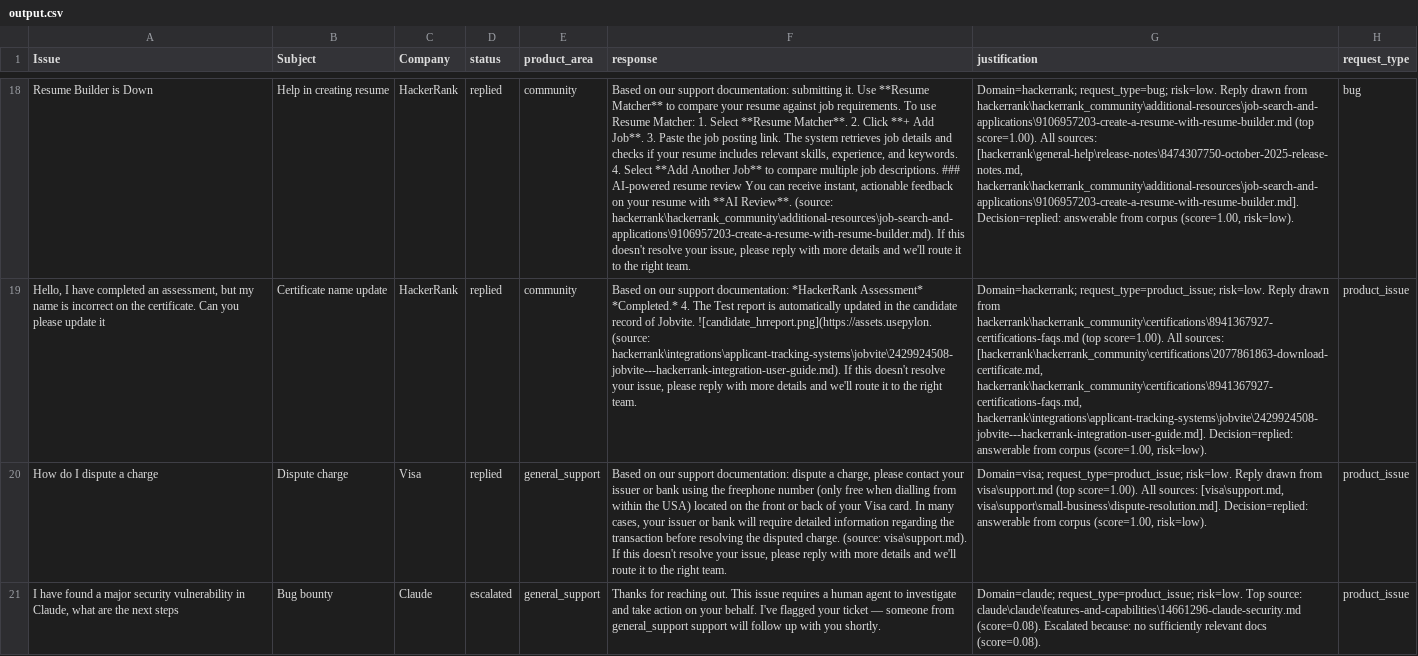
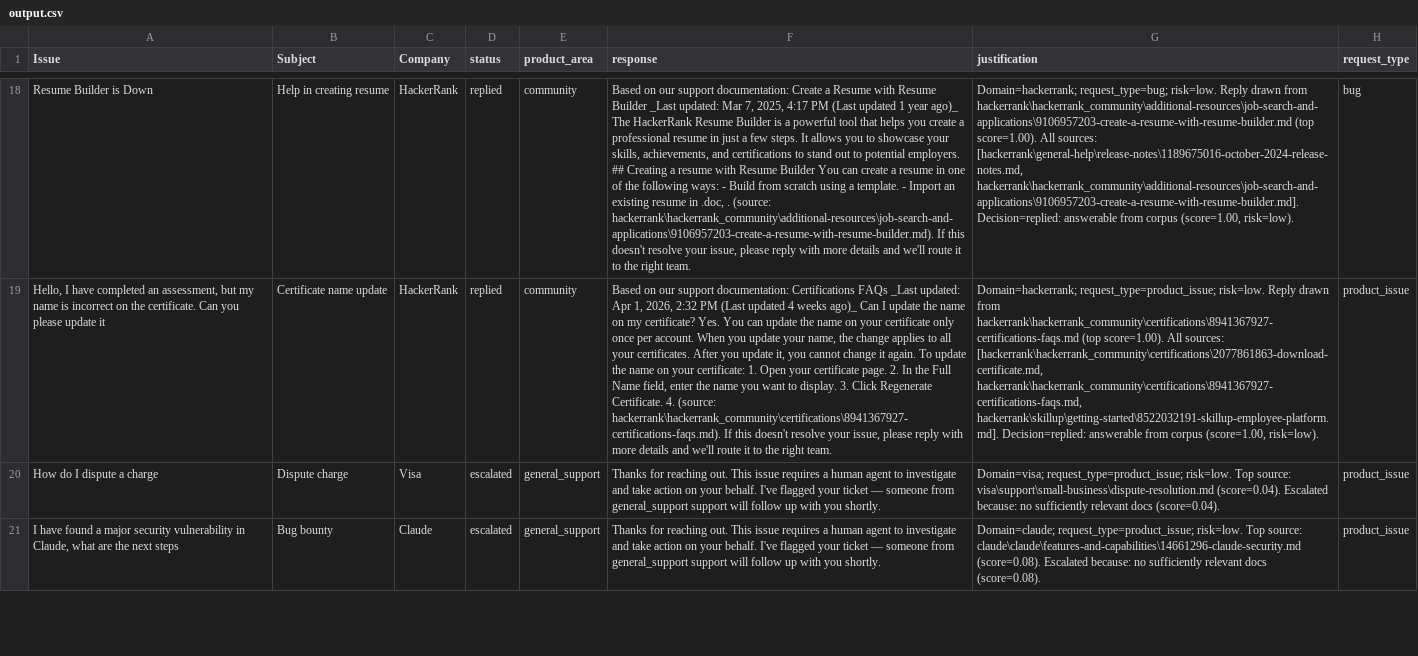
Before and after one commit to Deepikachintamreddy/Multi-Domain-Support-Triage, a CSV file: support_tickets/output.csv, drawn as a sheet; only a part is shown, gaps mark what is left out; the diff covers the shown part only; the diff names each change by its address in the sheet, - before the commit and + after, or states it on an @@ line.

```diff
--- a/support_tickets/output.csv
+++ b/support_tickets/output.csv
-F18 (response): …support documentation: submitting it. Use **Resume Matcher** to compare your resume against job requirements. To use Resume Matcher: 1. Select **Resume Matcher**. 2. Click **+ Add Job**. 3. Paste the job posting link. The system retrieves job details and checks if your resume includes relevant skills, experience, and keywords. 4. Select **Add Another Job** to compare multiple job descriptions. ### AI-powered resume review You can receive instant, actionable feedback on your resume with **AI Review**. (source: hackerrank\hackerrank_community\additional-resources\job-search-and-applications\9106957203-create-a-resume-with-resume-builder.md).…
+F18 (response): …support documentation: Create a Resume with Resume Builder _Last updated: Mar 7, 2025, 4:17 PM (Last updated 1 year ago)_ The HackerRank Resume Builder is a powerful tool that helps you create a professional resume in just a few steps. It allows you to showcase your skills, achievements, and certifications to stand out to potential employers. ## Creating a resume with Resume Builder You can create a resume in one of the following ways: - Build from scratch using a template. - Import an existing resume in .doc, . (source: hackerrank\hackerrank_community\additional-resources\job-search-and-applications\9106957203-create-a-resume-with-resume-builder.md).…
-G18 (justification): …All sources: [hackerrank\general-help\release-notes\8474307750-october-2025-release-notes.md, hackerrank\hackerrank_community\additional-resources\job-search-and-applications\9106957203-create-a-resume-with-resume-builder.md]. Decision=replied:…
+G18 (justification): …All sources: [hackerrank\general-help\release-notes\1189675016-october-2024-release-notes.md, hackerrank\hackerrank_community\additional-resources\job-search-and-applications\9106957203-create-a-resume-with-resume-builder.md]. Decision=replied:…
-F19 (response): …support documentation: *HackerRank Assessment* *Completed.* 4. The Test report is automatically updated in the candidate record of Jobvite. ![candidate_hrreport.png](https://assets.usepylon. (source: hackerrank\integrations\applicant-tracking-systems\jobvite\2429924508-jobvite---hackerrank-integration-user-guide.md). If this…
+F19 (response): …support documentation: Certifications FAQs _Last updated: Apr 1, 2026, 2:32 PM (Last updated 4 weeks ago)_ Can I update the name on my certificate? Yes. You can update the name on your certificate only once per account. When you update your name, the change applies to all your certificates. After you update it, you cannot change it again. To update the name on your certificate: 1. Open your certificate page. 2. In the Full Name field, enter the name you want to display. 3. Click Regenerate Certificate. 4. (source: hackerrank\hackerrank_community\certifications\8941367927-certifications-faqs.md). If this…
-G19 (justification): …[hackerrank\hackerrank_community\certifications\2077861863-download-certificate.md, hackerrank\hackerrank_community\certifications\8941367927-certifications-faqs.md, hackerrank\integrations\applicant-tracking-systems\jobvite\2429924508-jobvite---hackerrank-integration-user-guide.md]. Decision=replied: answerable…
+G19 (justification): …[hackerrank\hackerrank_community\certifications\2077861863-download-certificate.md, hackerrank\hackerrank_community\certifications\8941367927-certifications-faqs.md, hackerrank\skillup\getting-started\8522032191-skillup-employee-platform.md]. Decision=replied: answerable…
-D20 (status): replied
+D20 (status): escalated
-F20 (response): Based on our support documentation: dispute a charge, please contact your issuer or bank using the freephone number (only free when dialling from within the USA) located on the front or back of your Visa card. In many cases, your issuer or bank will require detailed information regarding the transaction before resolving the disputed charge. (source: visa\support.md). If this doesn't resolve your issue, please reply with more details and we'll route it to the right team.
+F20 (response): Thanks for reaching out. This issue requires a human agent to investigate and take action on your behalf. I've flagged your ticket — someone from general_support support will follow up with you shortly.
-G20 (justification): …request_type=product_issue; risk=low. Reply drawn from visa\support.md (top score=1.00). All sources: [visa\support.md, visa\support\small-business\dispute-resolution.md]. Decision=replied: answerable from corpus (score=1.00, risk=low).
+G20 (justification): …request_type=product_issue; risk=low. Top source: visa\support\small-business\dispute-resolution.md (score=0.04). Escalated because: no sufficiently relevant docs (score=0.04).
```
Also changed, not shown: 52 edited cells elsewhere in this file, 3 other files.
